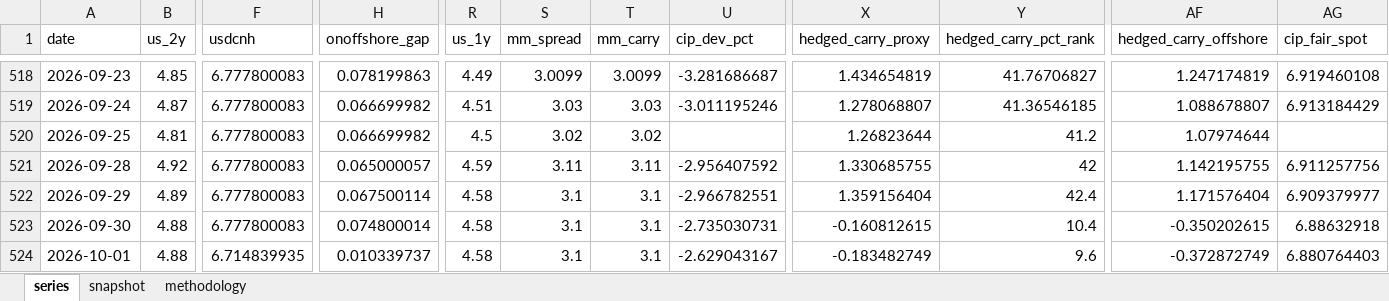
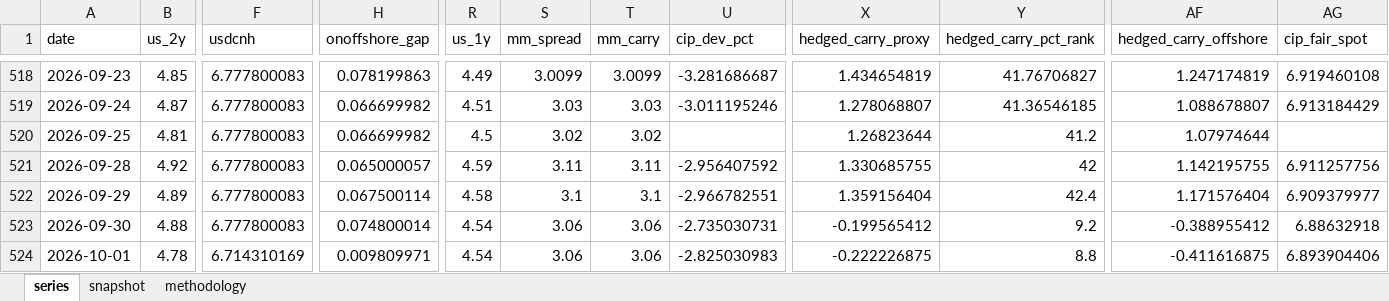
Before and after one commit to erickviann1-dev/usdcny-tracker, an Excel workbook: docs/usdcny_tracker.xlsx, sheet series, drawn as a sheet; only a part is shown, gaps mark what is left out; values as stored, in another font and other column widths than the file's, no borders; the diff covers the shown part only; the diff names each change by its address in the sheet, - before the commit and + after, or states it on an @@ line.

```diff
--- a/docs/usdcny_tracker.xlsx (sheet series)
+++ b/docs/usdcny_tracker.xlsx (sheet series)
-R523:R524 (us_1y): 4.58
+R523:R524 (us_1y): 4.54
-S523:S524 (mm_spread): 3.1
+S523:S524 (mm_spread): 3.06
-T523:T524 (mm_carry): 3.1
+T523:T524 (mm_carry): 3.06
-X523 (hedged_carry_proxy): -0.160812615
+X523 (hedged_carry_proxy): -0.199565412
-Y523 (hedged_carry_pct_rank): 10.4
+Y523 (hedged_carry_pct_rank): 9.2
-AF523 (hedged_carry_offshore): -0.350202615
+AF523 (hedged_carry_offshore): -0.388955412
-B524 (us_2y): 4.88
+B524 (us_2y): 4.78
-F524 (usdcnh): 6.714839935
+F524 (usdcnh): 6.714310169
-H524 (onoffshore_gap): 0.010339737
+H524 (onoffshore_gap): 0.009809971
-U524 (cip_dev_pct): -2.629043167
+U524 (cip_dev_pct): -2.825030983
-X524 (hedged_carry_proxy): -0.183482749
+X524 (hedged_carry_proxy): -0.222226875
-Y524 (hedged_carry_pct_rank): 9.6
+Y524 (hedged_carry_pct_rank): 8.8
-AF524 (hedged_carry_offshore): -0.372872749
+AF524 (hedged_carry_offshore): -0.411616875
-AG524 (cip_fair_spot): 6.880764403
+AG524 (cip_fair_spot): 6.893904406
```
Also changed, not shown: 4 edited cells elsewhere in this sheet, sheet snapshot, 3 other files.
